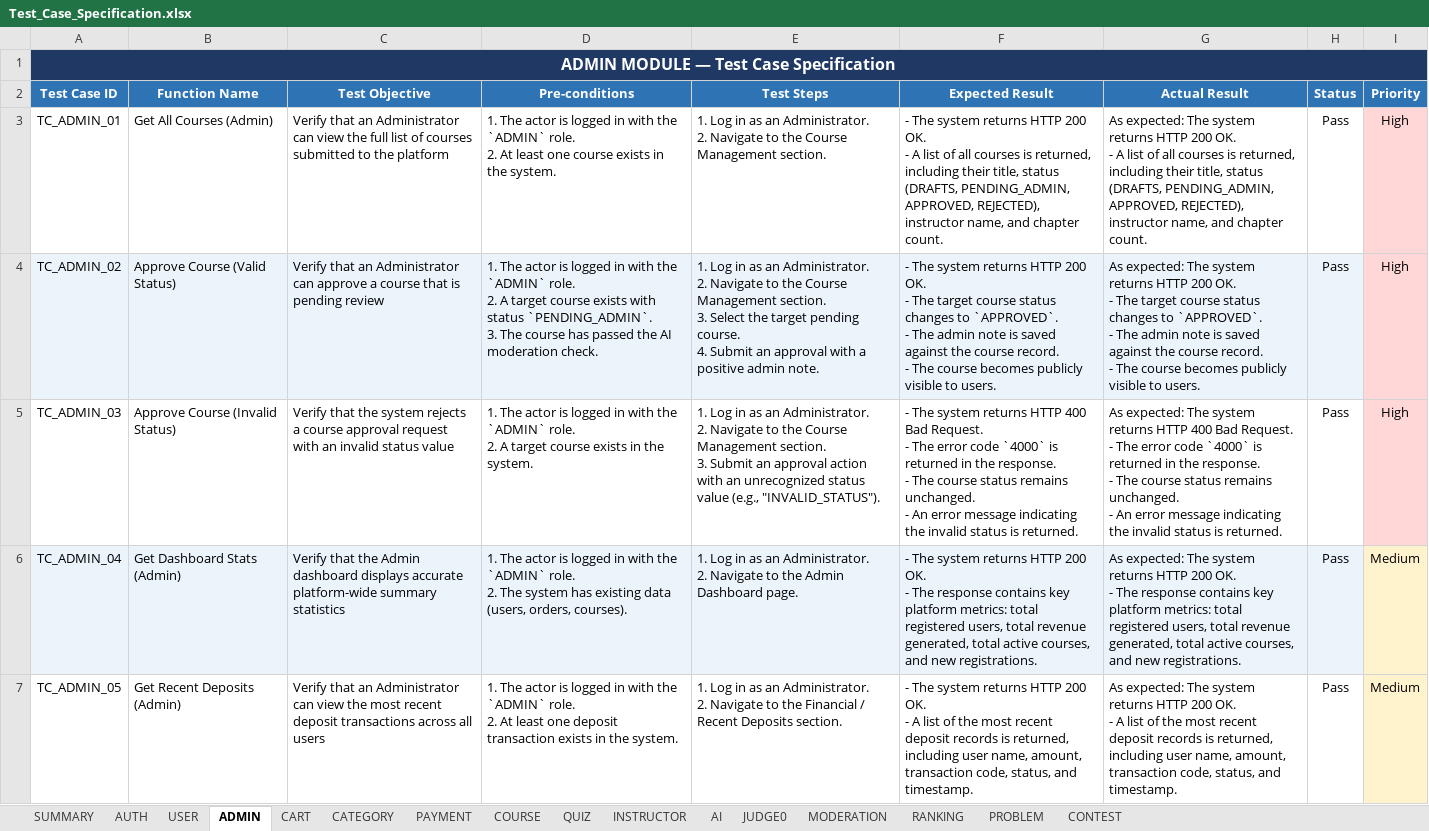
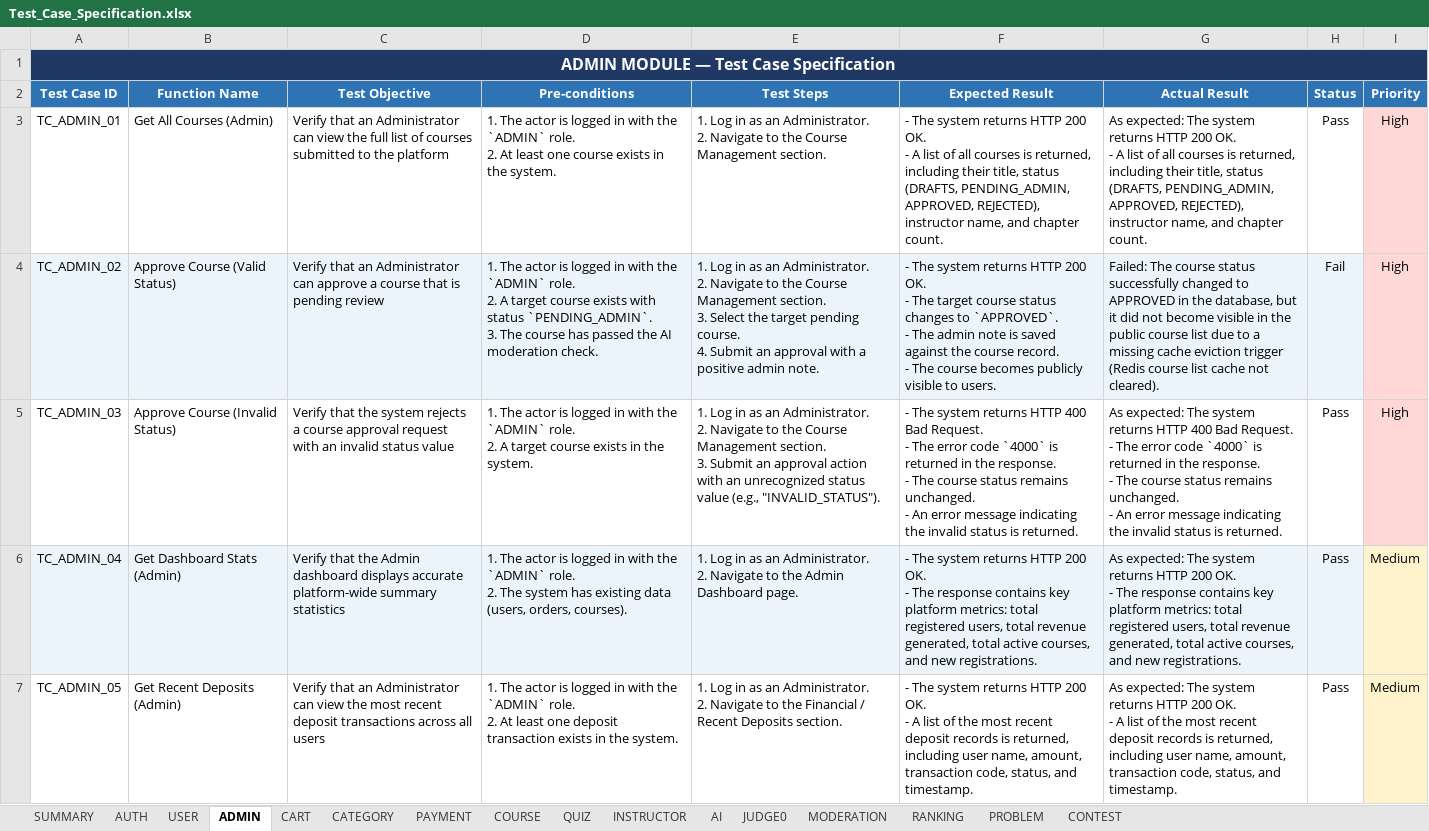
Before and after one commit to trithanhsoft/group-project-swt301_se20a11_su26__group2, an Excel workbook: testing_documents/Test_Case_Specification.xlsx, sheet ADMIN, drawn as a sheet; only a part is shown; values as stored, in another font and other column widths than the file's, no borders; ↵ is a line break in a cell; the diff names each change by its address in the sheet, - before the commit and + after, or states it on an @@ line.

```diff
--- a/testing_documents/Test_Case_Specification.xlsx (sheet ADMIN)
+++ b/testing_documents/Test_Case_Specification.xlsx (sheet ADMIN)
-G4 (Actual Result): As expected: The system returns HTTP 200 OK. ↵ - The target course status changes to `APPROVED`. ↵ - The admin note is saved against the course record. ↵ - The course becomes publicly visible to users.
+G4 (Actual Result): Failed: The course status successfully changed to APPROVED in the database, but it did not become visible in the public course list due to a missing cache eviction trigger (Redis course list cache not cleared).
-H4 (Status): Pass
+H4 (Status): Fail
```
Also changed, not shown: sheet SUMMARY, sheet JUDGE0, sheet MODERATION, sheet QUIZ, sheet AI, sheet PAYMENT, 5 more sheets.
